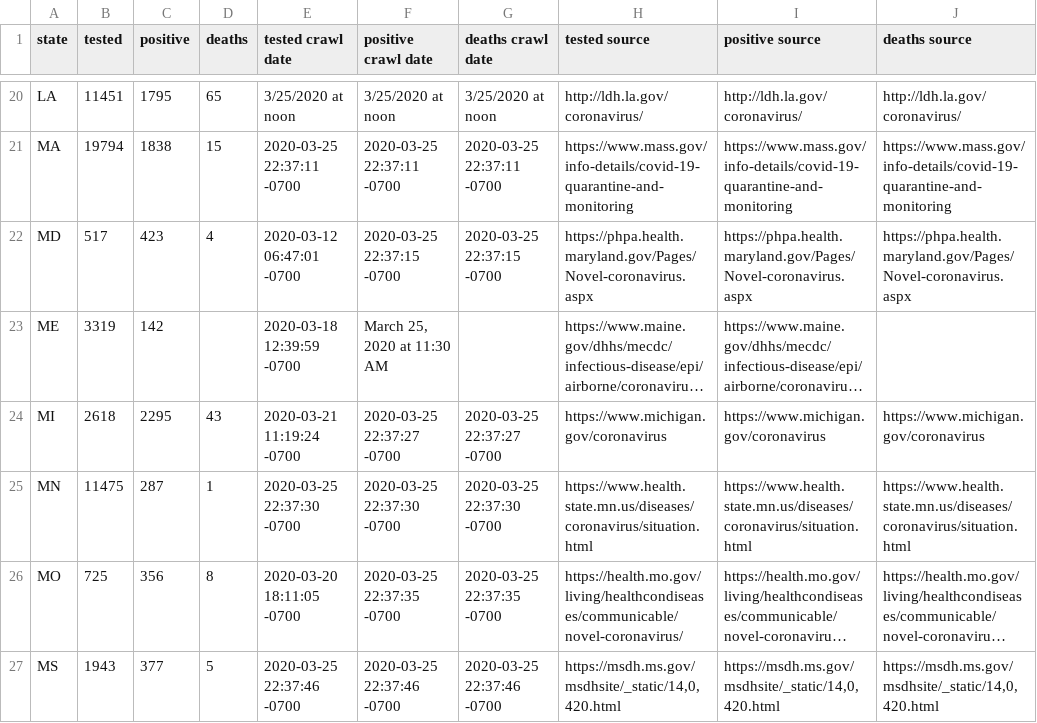
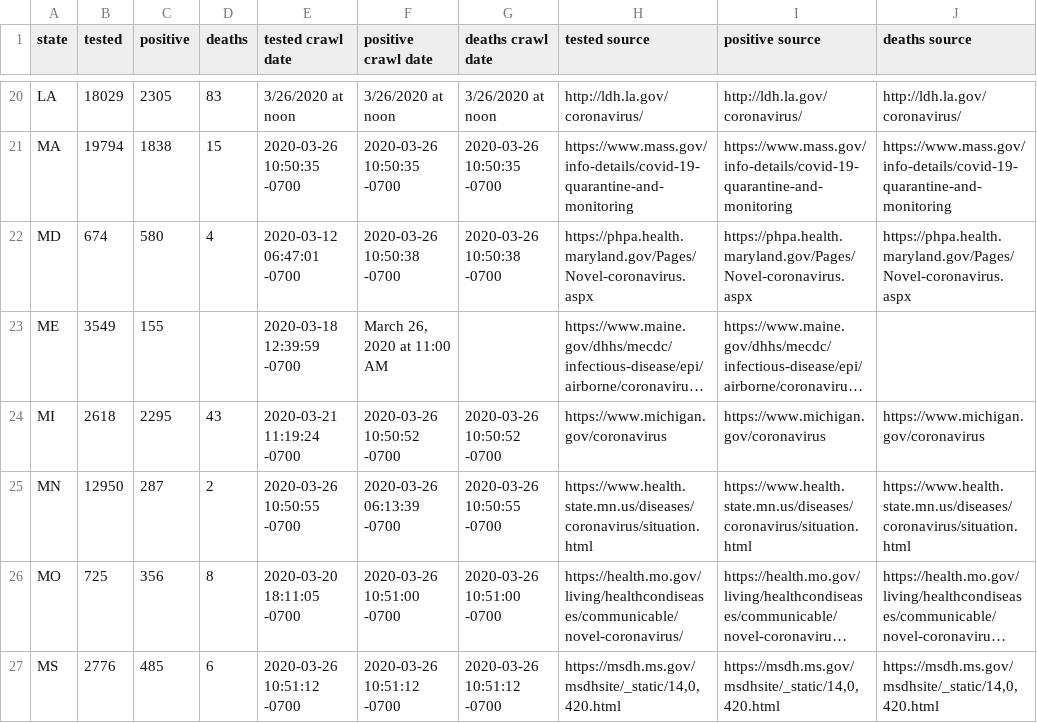
Before and after one commit to timmywheels/crawl-and-parse, a CSV file: all.csv, drawn as a sheet; only a part is shown, gaps mark what is left out; long unchanged cells end in …; the diff covers the shown part only; the diff names each change by its address in the sheet, - before the commit and + after, or states it on an @@ line.

```diff
--- a/all.csv
+++ b/all.csv
-B20 (tested): 11451
+B20 (tested): 18029
-C20 (positive): 1795
+C20 (positive): 2305
-D20 (deaths): 65
+D20 (deaths): 83
-E20 (tested crawl date): 3/25/2020 at noon
+E20 (tested crawl date): 3/26/2020 at noon
-F20 (positive crawl date): 3/25/2020 at noon
+F20 (positive crawl date): 3/26/2020 at noon
-G20 (deaths crawl date): 3/25/2020 at noon
+G20 (deaths crawl date): 3/26/2020 at noon
-E21 (tested crawl date): 2020-03-25 22:37:11 -0700
+E21 (tested crawl date): 2020-03-26 10:50:35 -0700
-F21 (positive crawl date): 2020-03-25 22:37:11 -0700
+F21 (positive crawl date): 2020-03-26 10:50:35 -0700
-G21 (deaths crawl date): 2020-03-25 22:37:11 -0700
+G21 (deaths crawl date): 2020-03-26 10:50:35 -0700
-B22 (tested): 517
+B22 (tested): 674
-C22 (positive): 423
+C22 (positive): 580
-F22 (positive crawl date): 2020-03-25 22:37:15 -0700
+F22 (positive crawl date): 2020-03-26 10:50:38 -0700
-G22 (deaths crawl date): 2020-03-25 22:37:15 -0700
+G22 (deaths crawl date): 2020-03-26 10:50:38 -0700
-B23 (tested): 3319
+B23 (tested): 3549
-C23 (positive): 142
+C23 (positive): 155
-F23 (positive crawl date): March 25, 2020 at 11:30 AM
+F23 (positive crawl date): March 26, 2020 at 11:00 AM
-F24 (positive crawl date): 2020-03-25 22:37:27 -0700
+F24 (positive crawl date): 2020-03-26 10:50:52 -0700
-G24 (deaths crawl date): 2020-03-25 22:37:27 -0700
+G24 (deaths crawl date): 2020-03-26 10:50:52 -0700
-B25 (tested): 11475
+B25 (tested): 12950
-D25 (deaths): 1
+D25 (deaths): 2
-E25 (tested crawl date): 2020-03-25 22:37:30 -0700
+E25 (tested crawl date): 2020-03-26 10:50:55 -0700
-F25 (positive crawl date): 2020-03-25 22:37:30 -0700
+F25 (positive crawl date): 2020-03-26 06:13:39 -0700
-G25 (deaths crawl date): 2020-03-25 22:37:30 -0700
+G25 (deaths crawl date): 2020-03-26 10:50:55 -0700
-F26 (positive crawl date): 2020-03-25 22:37:35 -0700
+F26 (positive crawl date): 2020-03-26 10:51:00 -0700
-G26 (deaths crawl date): 2020-03-25 22:37:35 -0700
+G26 (deaths crawl date): 2020-03-26 10:51:00 -0700
-B27 (tested): 1943
+B27 (tested): 2776
-C27 (positive): 377
+C27 (positive): 485
-D27 (deaths): 5
+D27 (deaths): 6
-E27 (tested crawl date): 2020-03-25 22:37:46 -0700
+E27 (tested crawl date): 2020-03-26 10:51:12 -0700
-F27 (positive crawl date): 2020-03-25 22:37:46 -0700
+F27 (positive crawl date): 2020-03-26 10:51:12 -0700
-G27 (deaths crawl date): 2020-03-25 22:37:46 -0700
+G27 (deaths crawl date): 2020-03-26 10:51:12 -0700
```
Also changed, not shown: 132 edited cells elsewhere in this file, 1 other file.
